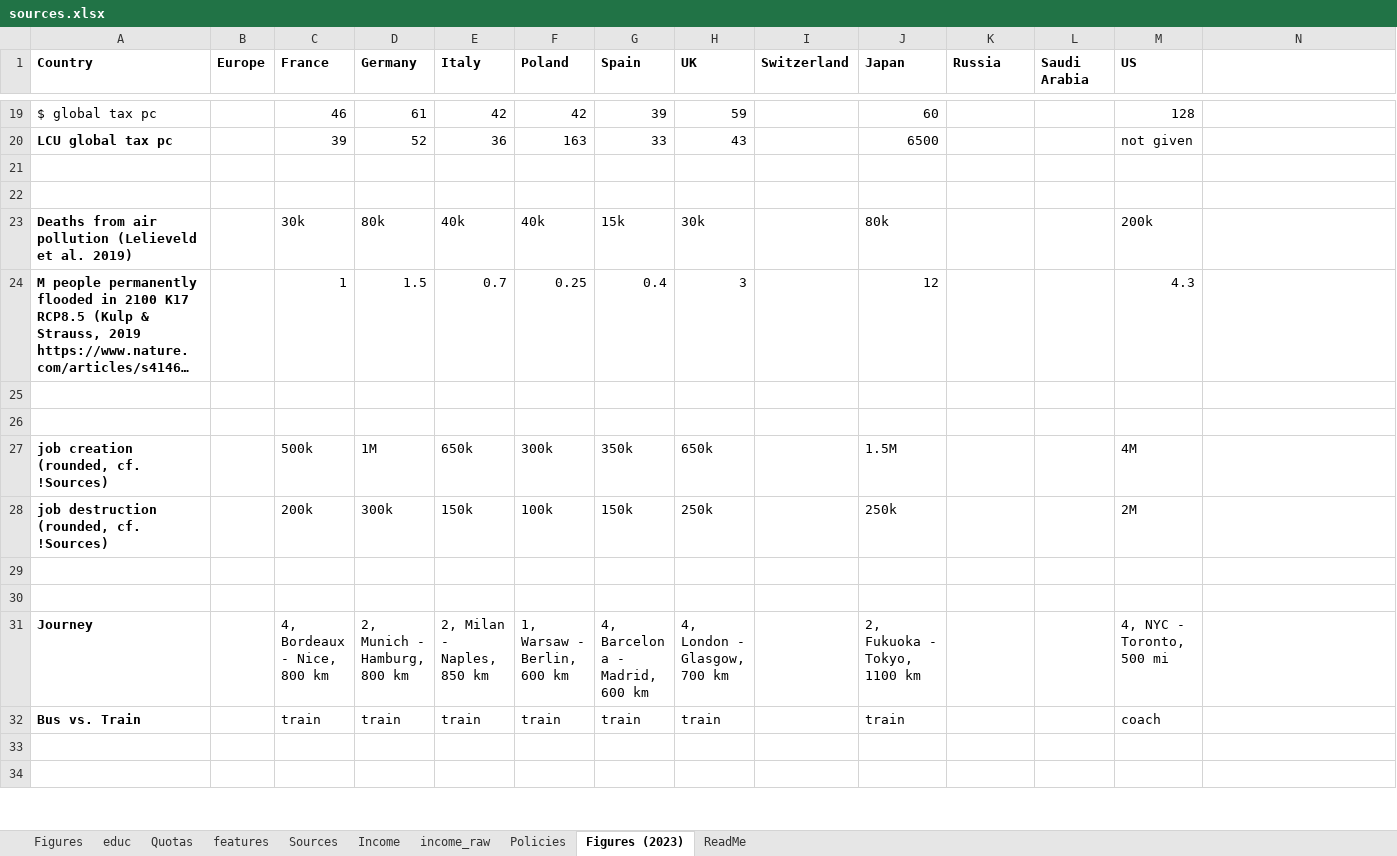
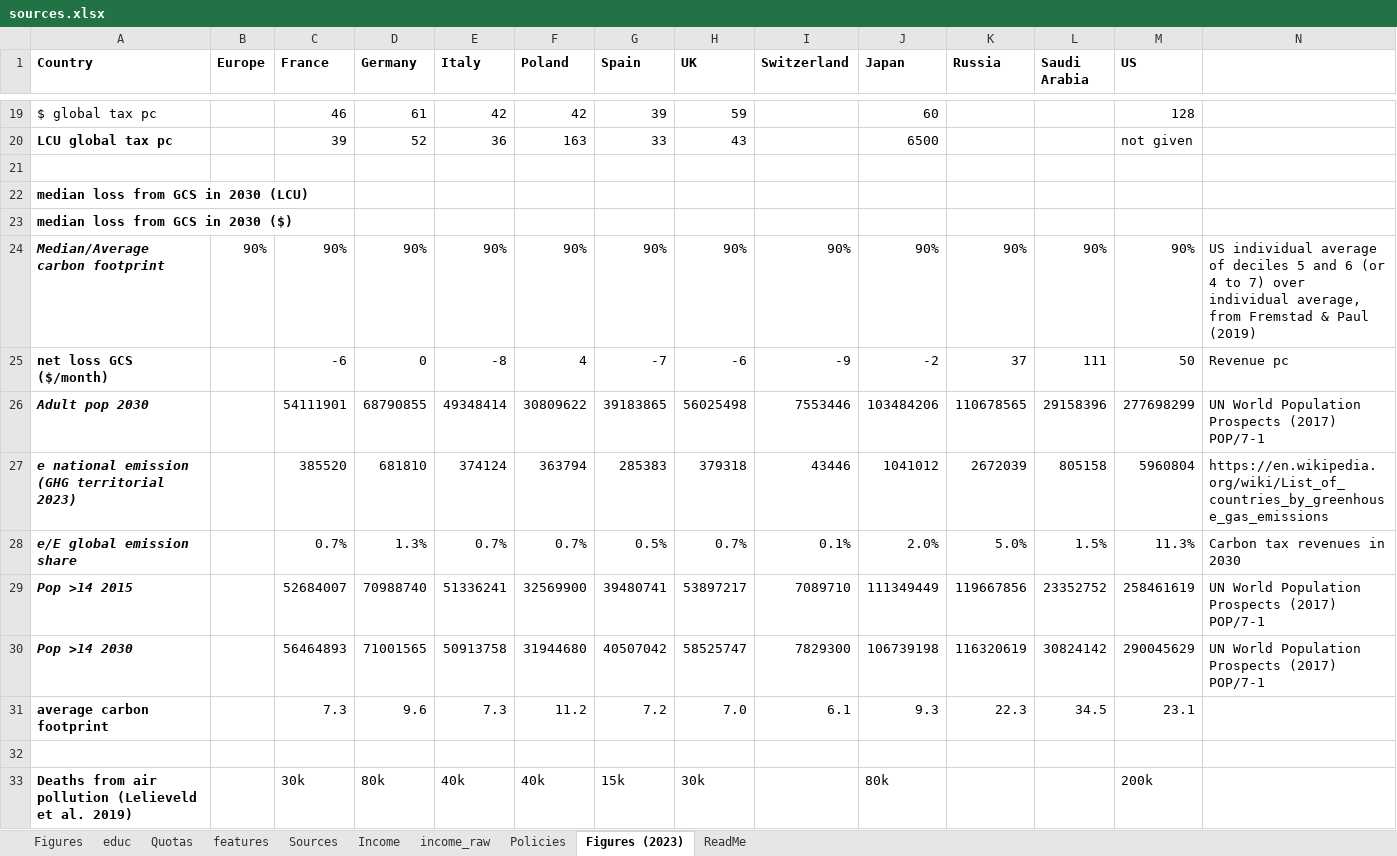
Before and after one commit to bixiou/robustness_global_redistr, an Excel workbook: questionnaire/sources.xlsx, sheet Figures (2023), drawn as a sheet; only a part is shown, gaps mark what is left out; the shorter side is filled out with more unchanged rows; long unchanged cells end in …; values as stored, in another font and other column widths than the file's, no borders; rows hold the shown columns only; the diff names each change by its address in the sheet, - before the commit and + after, or states it on an @@ line.

```diff
--- a/questionnaire/sources.xlsx (sheet Figures (2023))
+++ b/questionnaire/sources.xlsx (sheet Figures (2023))
+row 22: median loss from GCS in 2030 (LCU)
+row 23: median loss from GCS in 2030 ($)
+row 24: Median/Average carbon footprint | 90% | 90% | 90% | 90% | 90% | 90% | 90% | 90% | 90% | 90% | 90% | 90% | US individual average of deciles 5 and 6 (or 4 to 7) over individual average, from Fremstad & Paul (2019)
+row 25: net loss GCS ($/month) |  | -6 | 0 | -8 | 4 | -7 | -6 | -9 | -2 | 37 | 111 | 50 | Revenue pc
+row 26: Adult pop 2030 |  | 54111901 | 68790855 | 49348414 | 30809622 | 39183865 | 56025498 | 7553446 | 103484206 | 110678565 | 29158396 | 277698299 | UN World Population Prospects (2017) POP/7-1
+row 27: e national emission (GHG territorial 2023) |  | 385520 | 681810 | 374124 | 363794 | 285383 | 379318 | 43446 | 1041012 | 2672039 | 805158 | 5960804 | https://en.wikipedia.org/wiki/List_of_countries_by_greenhouse_gas_emissions
+row 28: e/E global emission share |  | 0.7% | 1.3% | 0.7% | 0.7% | 0.5% | 0.7% | 0.1% | 2.0% | 5.0% | 1.5% | 11.3% | Carbon tax revenues in 2030
+row 29: Pop >14 2015 |  | 52684007 | 70988740 | 51336241 | 32569900 | 39480741 | 53897217 | 7089710 | 111349449 | 119667856 | 23352752 | 258461619 | UN World Population Prospects (2017) POP/7-1
+row 30: Pop >14 2030 |  | 56464893 | 71001565 | 50913758 | 31944680 | 40507042 | 58525747 | 7829300 | 106739198 | 116320619 | 30824142 | 290045629 | UN World Population Prospects (2017) POP/7-1
+row 31: average carbon footprint |  | 7.3 | 9.6 | 7.3 | 11.2 | 7.2 | 7.0 | 6.1 | 9.3 | 22.3 | 34.5 | 23.1
```
Also changed, not shown: sheet Figures, sheet features, 1 other file.
